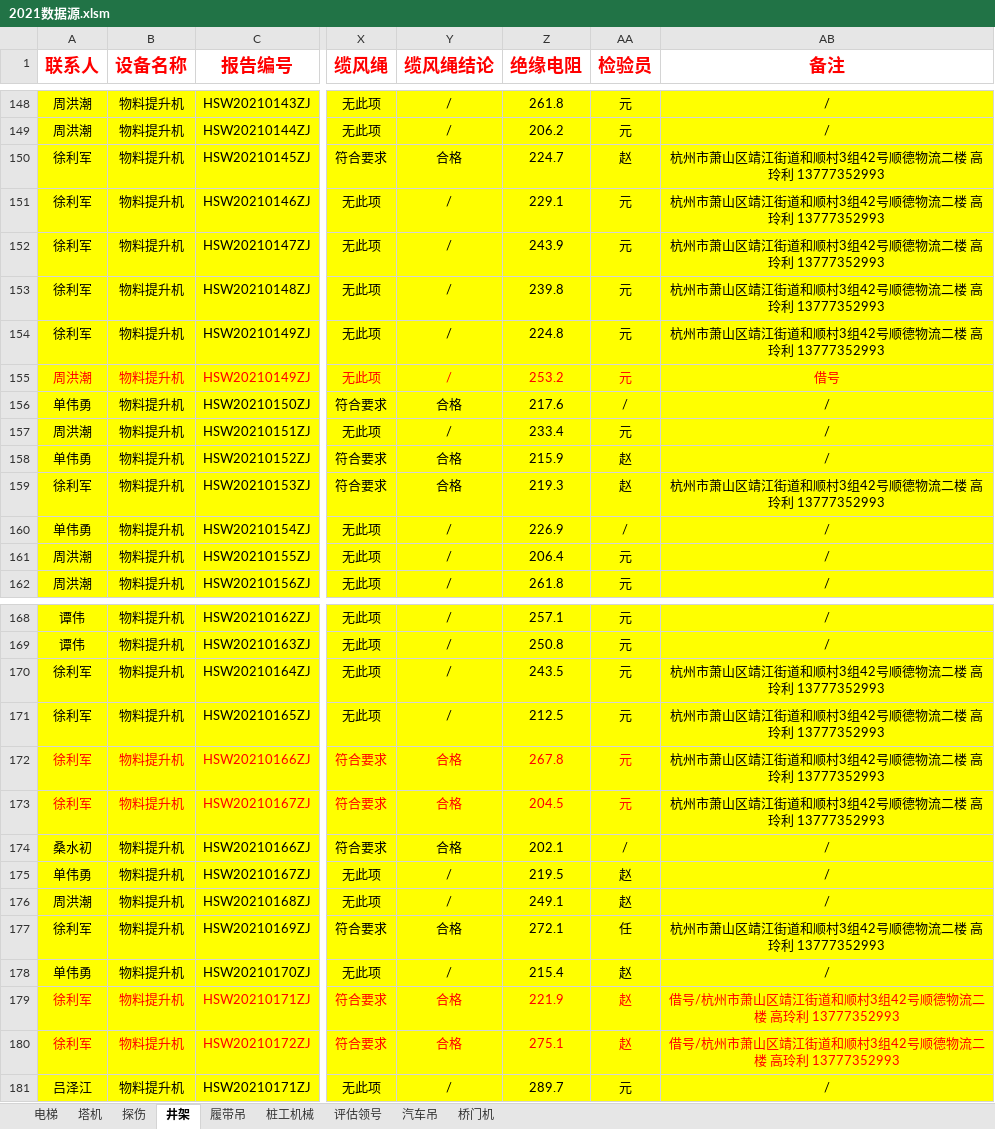
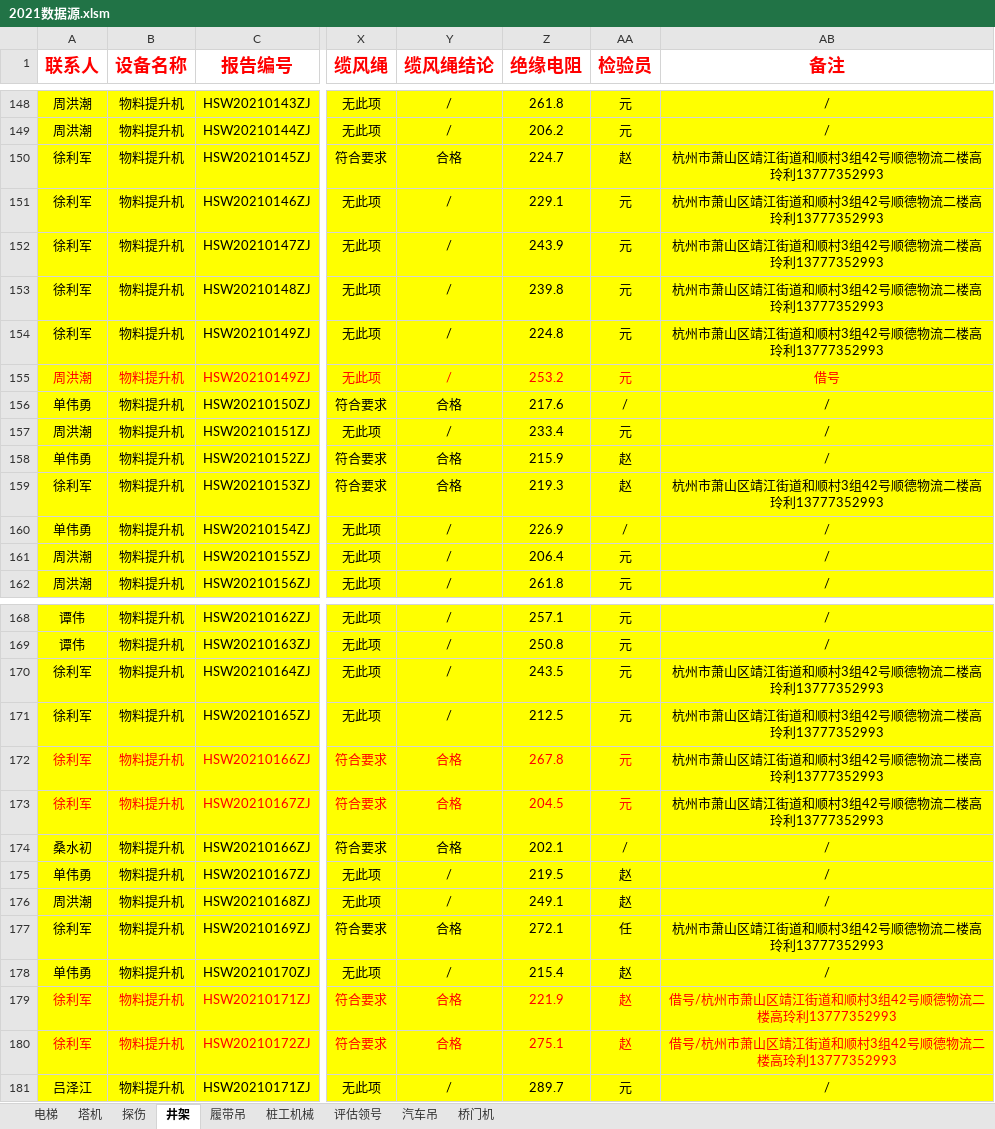
Before and after one commit to Arise564853/program_notebook, an Excel workbook: 2021年自动模板/2021数据源.xlsm, sheet 井架, drawn as a sheet; only a part is shown, gaps mark what is left out; values as stored, in another font and other column widths than the file's, no borders; charts and pictures and conditional formats not drawn; the diff covers the shown part only; the diff names each change by its address in the sheet, - before the commit and + after, or states it on an @@ line.

```diff
--- a/2021年自动模板/2021数据源.xlsm (sheet 井架)
+++ b/2021年自动模板/2021数据源.xlsm (sheet 井架)
-AB150:AB154 (备注): 杭州市萧山区靖江街道和顺村3组42号顺德物流二楼 高玲利 13777352993
+AB150:AB154 (备注): 杭州市萧山区靖江街道和顺村3组42号顺德物流二楼高玲利13777352993
-AB159 (备注): 杭州市萧山区靖江街道和顺村3组42号顺德物流二楼 高玲利 13777352993
+AB159 (备注): 杭州市萧山区靖江街道和顺村3组42号顺德物流二楼高玲利13777352993
-AB170:AB173 (备注): 杭州市萧山区靖江街道和顺村3组42号顺德物流二楼 高玲利 13777352993
+AB170:AB173 (备注): 杭州市萧山区靖江街道和顺村3组42号顺德物流二楼高玲利13777352993
-AB177 (备注): 杭州市萧山区靖江街道和顺村3组42号顺德物流二楼 高玲利 13777352993
+AB177 (备注): 杭州市萧山区靖江街道和顺村3组42号顺德物流二楼高玲利13777352993
-AB179:AB180 (备注): 借号/杭州市萧山区靖江街道和顺村3组42号顺德物流二楼 高玲利 13777352993
+AB179:AB180 (备注): 借号/杭州市萧山区靖江街道和顺村3组42号顺德物流二楼高玲利13777352993
```
Also changed, not shown: 6 edited cells elsewhere in this sheet, sheet 塔机, sheet 电梯, sheet 履带吊, sheet 桩工机械, sheet 汽车吊, sheet 探伤, 2 more sheets, charts or pictures.
